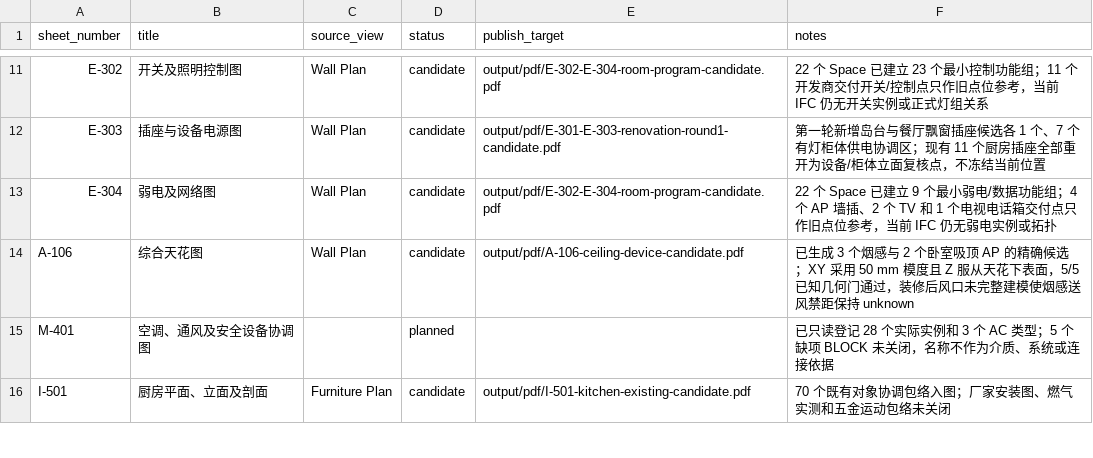
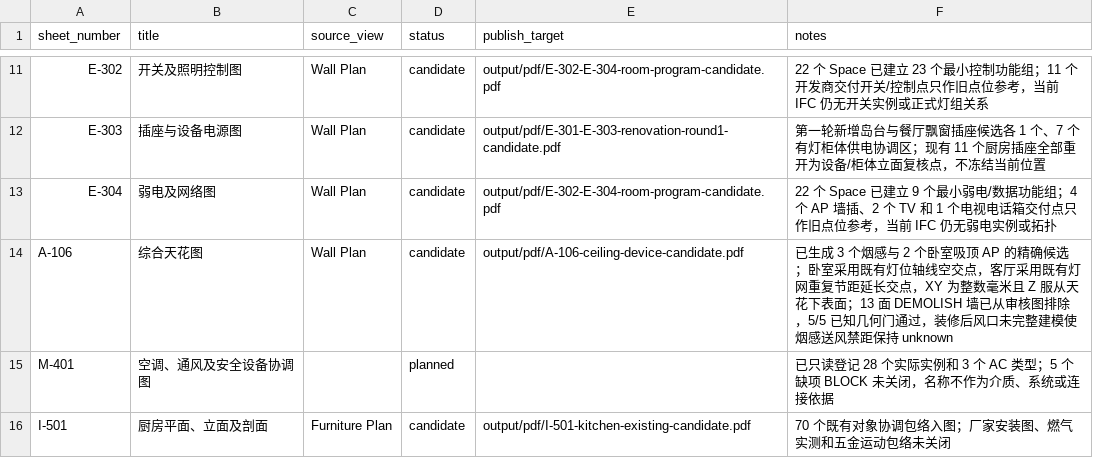
Before and after one commit to Weihan96/2504-GBTB-Yanlord-Zhuhai, a CSV file: pipeline/decisions/drawing-register.csv, drawn as a sheet; only a part is shown, gaps mark what is left out.

```diff
--- a/pipeline/decisions/drawing-register.csv
+++ b/pipeline/decisions/drawing-register.csv
@@ -13,3 +13,3 @@ E-303,插座与设备电源图,Wall Plan,candidate,output/pdf/E-301-E-303-renova
 E-304,弱电及网络图,Wall Plan,candidate,output/pdf/E-302-E-304-room-program-candidate.pdf,22 个 Space 已建立 9 个最小弱电/数据功能组；4 个 AP 墙插、2 个 TV 和 1 个电视电话箱交付点只作旧点位参考，当前 IFC 仍无弱电实例或拓扑
-A-106,综合天花图,Wall Plan,candidate,output/pdf/A-106-ceiling-device-candidate.pdf,已生成 3 个烟感与 2 个卧室吸顶 AP 的精确候选；XY 采用 50 mm 模度且 Z 服从天花下表面，5/5 已知几何门通过，装修后风口未完整建模使烟感送风禁距保持 unknown
+A-106,综合天花图,Wall Plan,candidate,output/pdf/A-106-ceiling-device-candidate.pdf,已生成 3 个烟感与 2 个卧室吸顶 AP 的精确候选；卧室采用既有灯位轴线空交点，客厅采用既有灯网重复节距延长交点，XY 为整数毫米且 Z 服从天花下表面；13 面 DEMOLISH 墙已从审核图排除，5/5 已知几何门通过，装修后风口未完整建模使烟感送风禁距保持 unknown
 M-401,空调、通风及安全设备协调图,,planned,,已只读登记 28 个实际实例和 3 个 AC 类型；5 个缺项 BLOCK 未关闭，名称不作为介质、系统或连接依据
```
Also changed, not shown: pipeline/decisions/a106-ceiling-device-review.csv, 7 other files.
